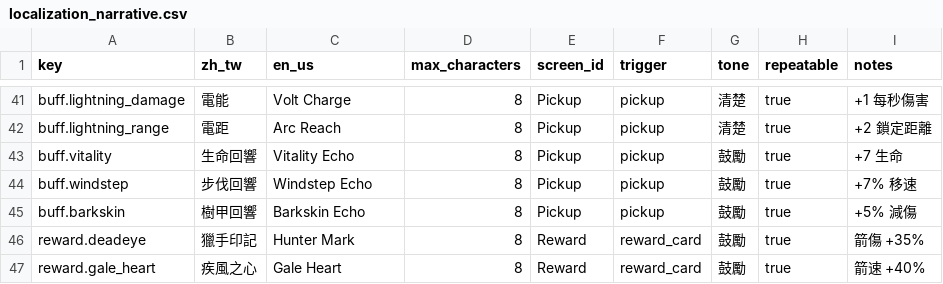
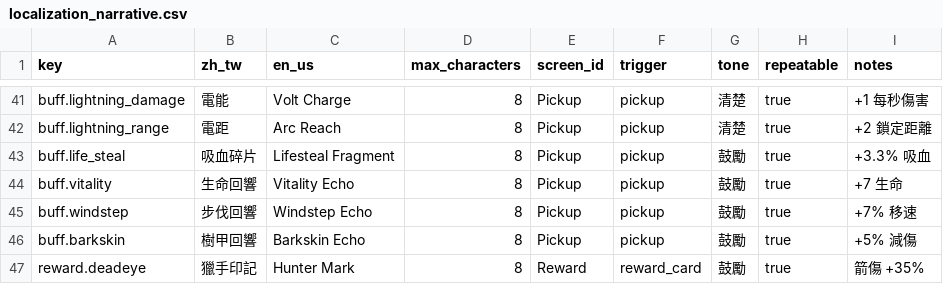
Before and after one commit to qq076qq076/arrow-a-row, a CSV file: docs/content/localization_narrative.csv, drawn as a sheet; only a part is shown, gaps mark what is left out; the shorter side is filled out with more unchanged rows; the diff names each change by its address in the sheet, - before the commit and + after, or states it on an @@ line.

```diff
--- a/docs/content/localization_narrative.csv
+++ b/docs/content/localization_narrative.csv
+row 43: buff.life_steal | 吸血碎片 | Lifesteal Fragment | 8 | Pickup | pickup | 鼓勵 | true | +3.3% 吸血
```
Also changed, not shown: 11 other files.
